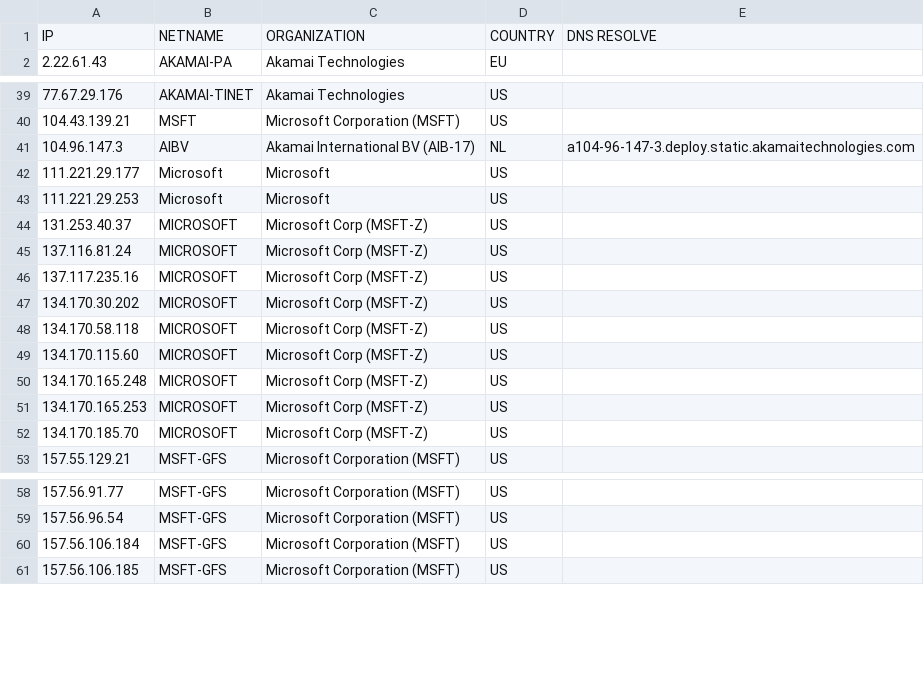
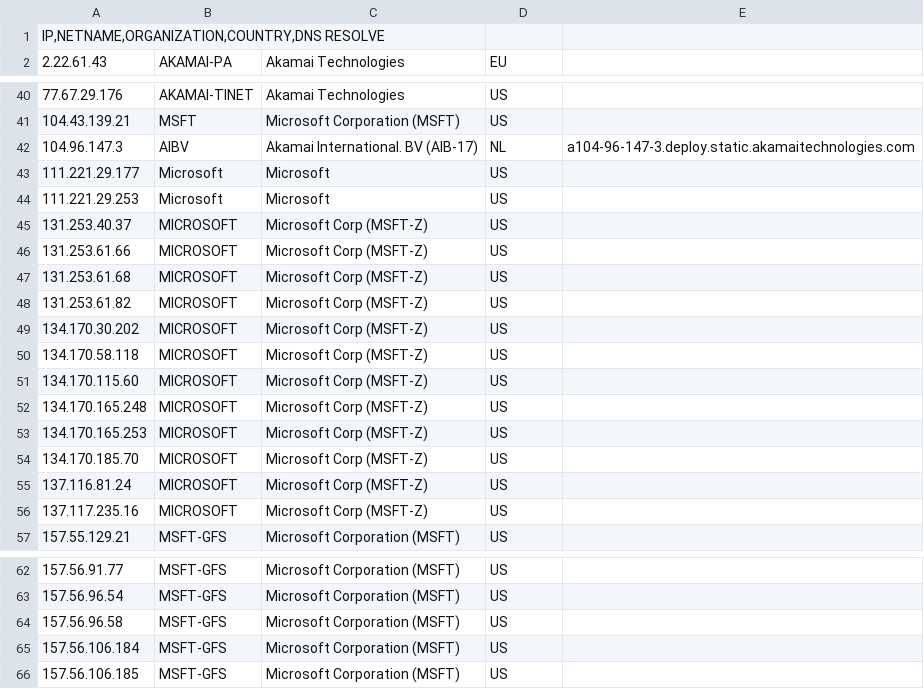
Before and after one commit to xxoolm/WindowsSpyBlocker, a CSV file: firewall/firewallTestIPs.csv, drawn as a sheet; only a part is shown, gaps mark what is left out; the diff covers the shown part only.

```diff
--- a/firewall/firewallTestIPs.csv
+++ b/firewall/firewallTestIPs.csv
@@ -1,2 +1,2 @@
-IP;NETNAME;ORGANIZATION;COUNTRY;DNS RESOLVE
+IP,NETNAME,ORGANIZATION,COUNTRY,DNS RESOLVE
 2.22.61.43;AKAMAI-PA;Akamai Technologies;EU;
@@ -40,3 +41,3 @@ IP;NETNAME;ORGANIZATION;COUNTRY;DNS RESOLVE
 104.43.139.21;MSFT;Microsoft Corporation (MSFT);US;
-104.96.147.3;AIBV;Akamai International BV (AIB-17);NL;a104-96-147-3.deploy.static.akamaitechnologies.com
+104.96.147.3;AIBV;Akamai International. BV (AIB-17);NL;a104-96-147-3.deploy.static.akamaitechnologies.com
 111.221.29.177;Microsoft;Microsoft;US;
@@ -44,4 +45,5 @@ IP;NETNAME;ORGANIZATION;COUNTRY;DNS RESOLVE
 131.253.40.37;MICROSOFT;Microsoft Corp (MSFT-Z);US;
-137.116.81.24;MICROSOFT;Microsoft Corp (MSFT-Z);US;
-137.117.235.16;MICROSOFT;Microsoft Corp (MSFT-Z);US;
+131.253.61.66;MICROSOFT;Microsoft Corp (MSFT-Z);US;
+131.253.61.68;MICROSOFT;Microsoft Corp (MSFT-Z);US;
+131.253.61.82;MICROSOFT;Microsoft Corp (MSFT-Z);US;
 134.170.30.202;MICROSOFT;Microsoft Corp (MSFT-Z);US;
@@ -52,2 +54,4 @@ IP;NETNAME;ORGANIZATION;COUNTRY;DNS RESOLVE
 134.170.185.70;MICROSOFT;Microsoft Corp (MSFT-Z);US;
+137.116.81.24;MICROSOFT;Microsoft Corp (MSFT-Z);US;
+137.117.235.16;MICROSOFT;Microsoft Corp (MSFT-Z);US;
 157.55.129.21;MSFT-GFS;Microsoft Corporation (MSFT);US;
@@ -59,2 +63,3 @@ IP;NETNAME;ORGANIZATION;COUNTRY;DNS RESOLVE
 157.56.96.54;MSFT-GFS;Microsoft Corporation (MSFT);US;
+157.56.96.58;MSFT-GFS;Microsoft Corporation (MSFT);US;
 157.56.106.184;MSFT-GFS;Microsoft Corporation (MSFT);US;
```
Also changed, not shown: 3 added rows, 1 removed row, 1 moved row and 7 edited cells elsewhere in this file, 2 other files.
